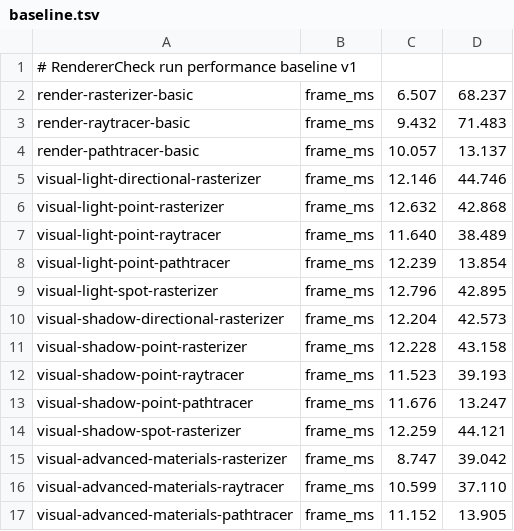
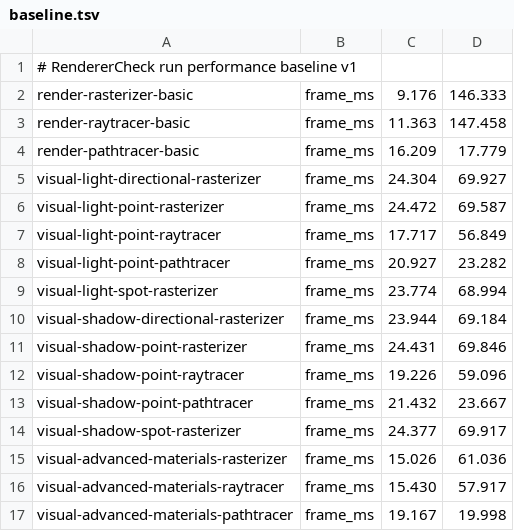
Before and after one commit to xt9y-org/GAME, a TSV file: .rendercheck/run-performance/baseline.tsv, drawn as a sheet; only a part is shown; the diff covers the shown part only.

```diff
--- a/.rendercheck/run-performance/baseline.tsv
+++ b/.rendercheck/run-performance/baseline.tsv
@@ -1,17 +1,17 @@
 # RendererCheck run performance baseline v1
-"render-rasterizer-basic"	"frame_ms"	6.507	68.237
-"render-raytracer-basic"	"frame_ms"	9.432	71.483
-"render-pathtracer-basic"	"frame_ms"	10.057	13.137
-"visual-light-directional-rasterizer"	"frame_ms"	12.146	44.746
-"visual-light-point-rasterizer"	"frame_ms"	12.632	42.868
-"visual-light-point-raytracer"	"frame_ms"	11.640	38.489
-"visual-light-point-pathtracer"	"frame_ms"	12.239	13.854
-"visual-light-spot-rasterizer"	"frame_ms"	12.796	42.895
-"visual-shadow-directional-rasterizer"	"frame_ms"	12.204	42.573
-"visual-shadow-point-rasterizer"	"frame_ms"	12.228	43.158
-"visual-shadow-point-raytracer"	"frame_ms"	11.523	39.193
-"visual-shadow-point-pathtracer"	"frame_ms"	11.676	13.247
-"visual-shadow-spot-rasterizer"	"frame_ms"	12.259	44.121
-"visual-advanced-materials-rasterizer"	"frame_ms"	8.747	39.042
-"visual-advanced-materials-raytracer"	"frame_ms"	10.599	37.110
-"visual-advanced-materials-pathtracer"	"frame_ms"	11.152	13.905
+"render-rasterizer-basic"	"frame_ms"	9.176	146.333
+"render-raytracer-basic"	"frame_ms"	11.363	147.458
+"render-pathtracer-basic"	"frame_ms"	16.209	17.779
+"visual-light-directional-rasterizer"	"frame_ms"	24.304	69.927
+"visual-light-point-rasterizer"	"frame_ms"	24.472	69.587
+"visual-light-point-raytracer"	"frame_ms"	17.717	56.849
+"visual-light-point-pathtracer"	"frame_ms"	20.927	23.282
+"visual-light-spot-rasterizer"	"frame_ms"	23.774	68.994
+"visual-shadow-directional-rasterizer"	"frame_ms"	23.944	69.184
+"visual-shadow-point-rasterizer"	"frame_ms"	24.431	69.846
+"visual-shadow-point-raytracer"	"frame_ms"	19.226	59.096
+"visual-shadow-point-pathtracer"	"frame_ms"	21.432	23.667
+"visual-shadow-spot-rasterizer"	"frame_ms"	24.377	69.917
+"visual-advanced-materials-rasterizer"	"frame_ms"	15.026	61.036
+"visual-advanced-materials-raytracer"	"frame_ms"	15.430	57.917
+"visual-advanced-materials-pathtracer"	"frame_ms"	19.167	19.998
```
Also changed, not shown: 38 edited cells elsewhere in this file.
